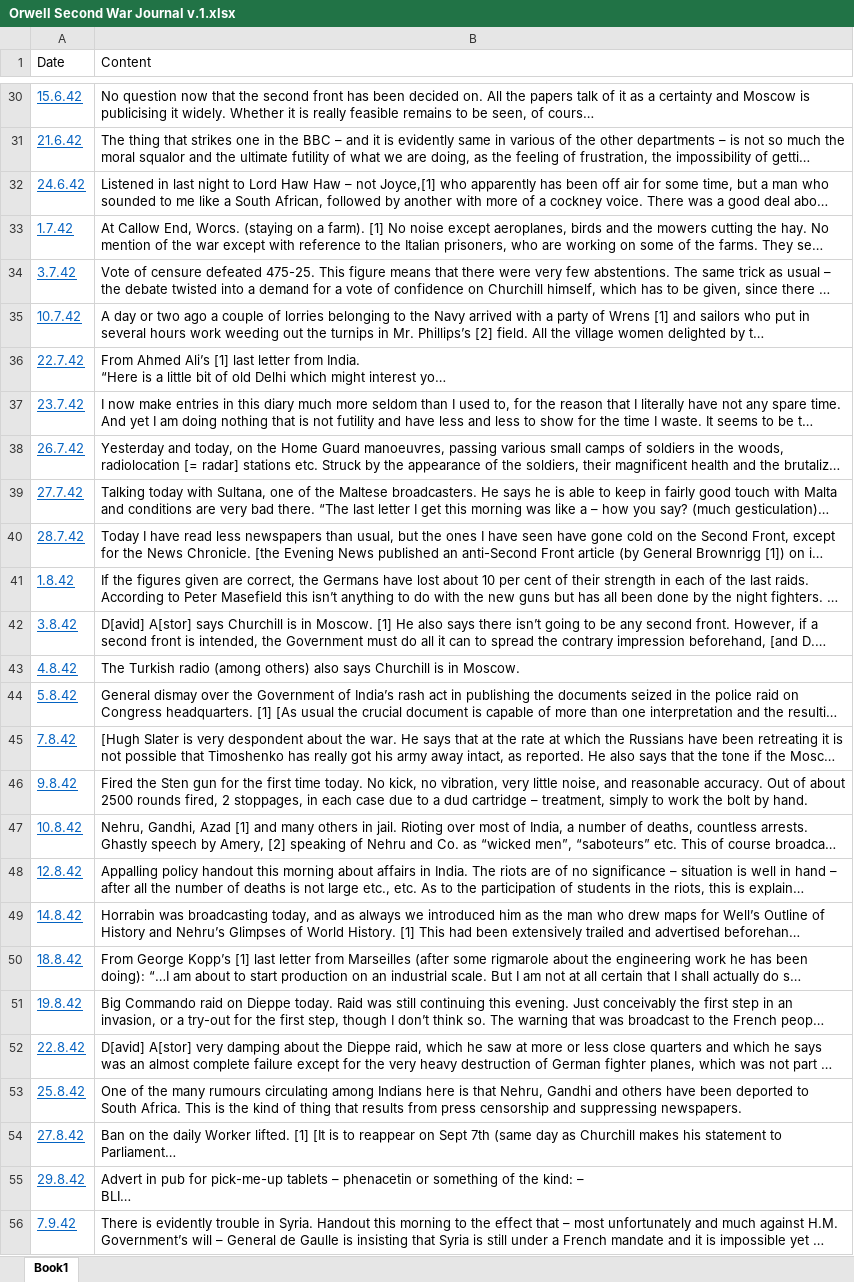
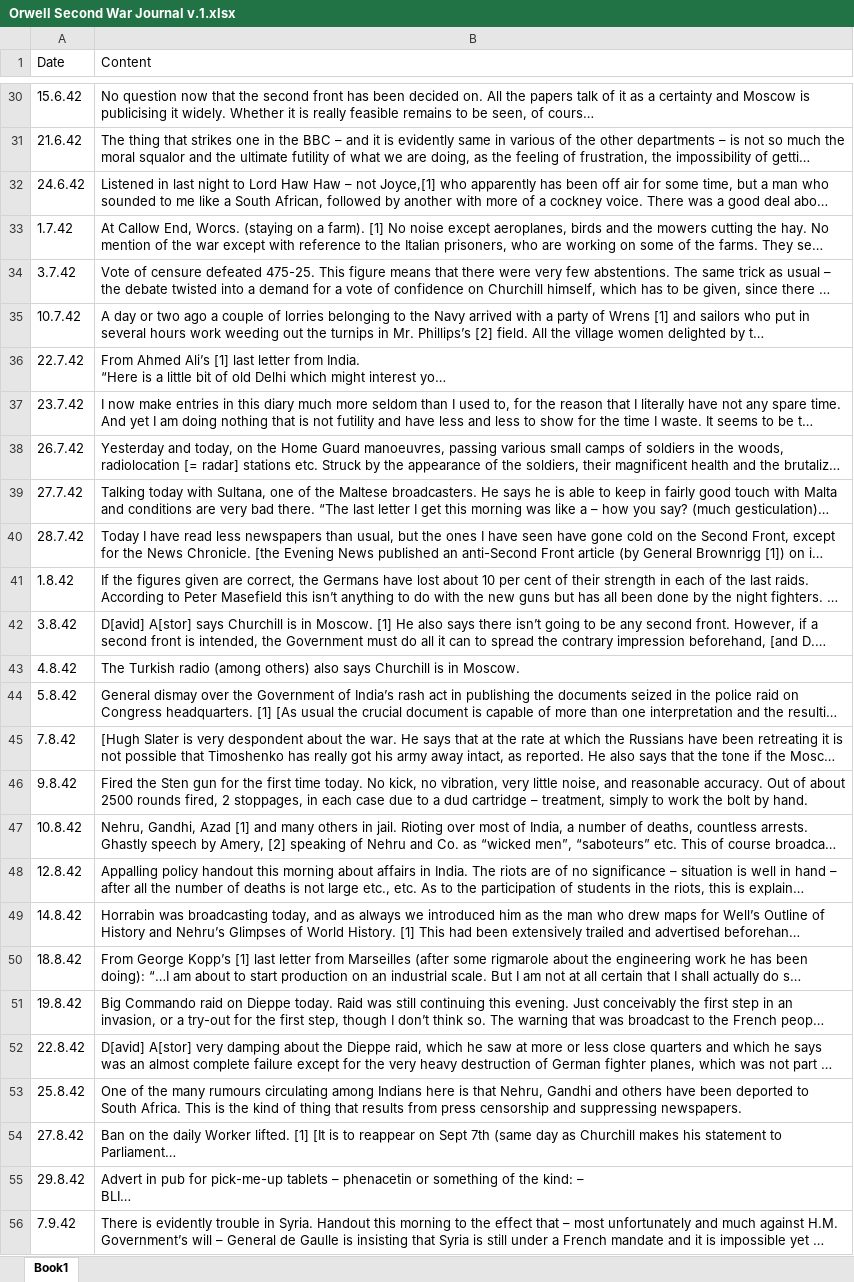
Before and after one commit to kieranbing/Digi-Hist_Week-6, an Excel workbook: Excel Docs/Orwell Second War Journal v.1.xlsx, sheet Book1, drawn as a sheet; only a part is shown, gaps mark what is left out; long unchanged cells end in …; values as stored, in another font and other column widths than the file's, no borders; the diff covers the shown part only; the diff names each change by its address in the sheet, - before the commit and + after, or states it on an @@ line.

```diff
--- a/Excel Docs/Orwell Second War Journal v.1.xlsx (sheet Book1)
+++ b/Excel Docs/Orwell Second War Journal v.1.xlsx (sheet Book1)
@@ A30:A56 underline: on → off, text colour: #0563C1 → black @@
```
Also changed, not shown: cell formats elsewhere in this sheet.
